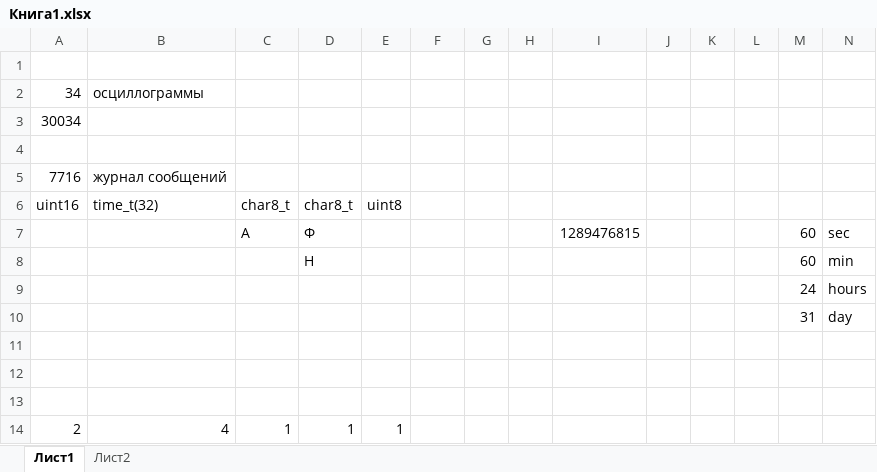
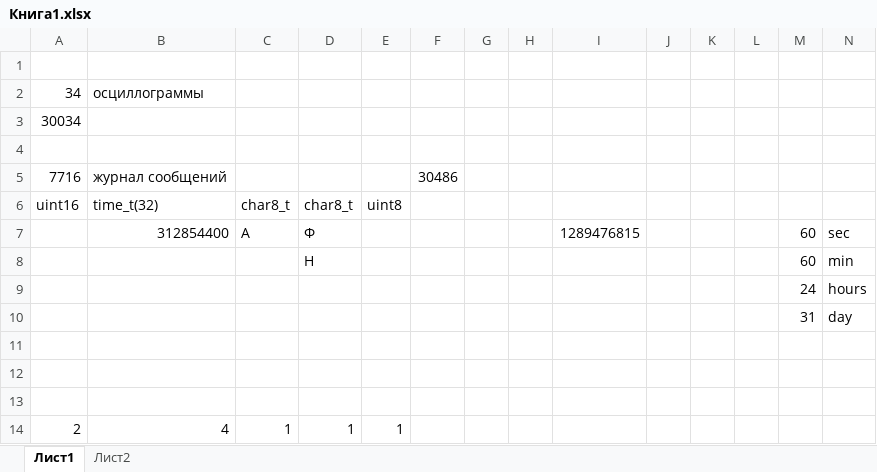
Before and after one commit to Kosekibas/py_osc_tavr, an Excel workbook: Osc/Книга1.xlsx, sheet Лист1, drawn as a sheet; values as stored, in another font and other column widths than the file's, no borders; the diff names each change by its address in the sheet, - before the commit and + after, or states it on an @@ line.

```diff
--- a/Osc/Книга1.xlsx (sheet Лист1)
+++ b/Osc/Книга1.xlsx (sheet Лист1)
-F5: (empty)
+F5: 30486
-B7: (empty)
+B7: 312854400
```
Also changed, not shown: 1 other file.
